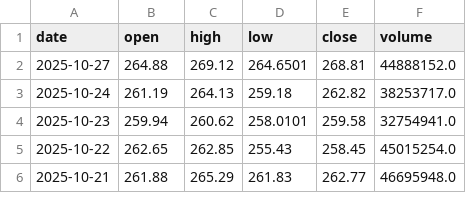
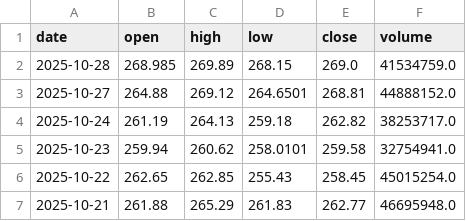
Before and after one commit to Chijex5/predictive-dashboard, a CSV file: data/raw/AAPL_daily.csv, drawn as a sheet; only a part is shown; the diff names each change by its address in the sheet, - before the commit and + after, or states it on an @@ line.

```diff
--- a/data/raw/AAPL_daily.csv
+++ b/data/raw/AAPL_daily.csv
+row 2: 2025-10-28 | 268.985 | 269.89 | 268.15 | 269.0 | 41534759.0
```
Also changed, not shown: data/raw/GOOGL_daily.csv, data/raw/MSFT_daily.csv, 1 other file.
